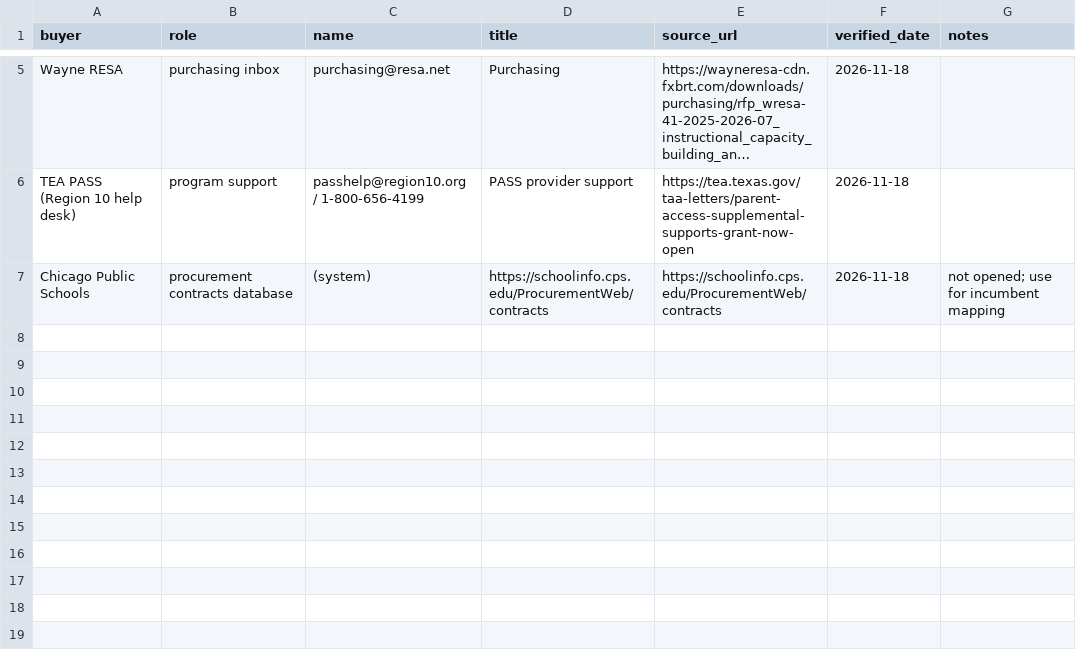
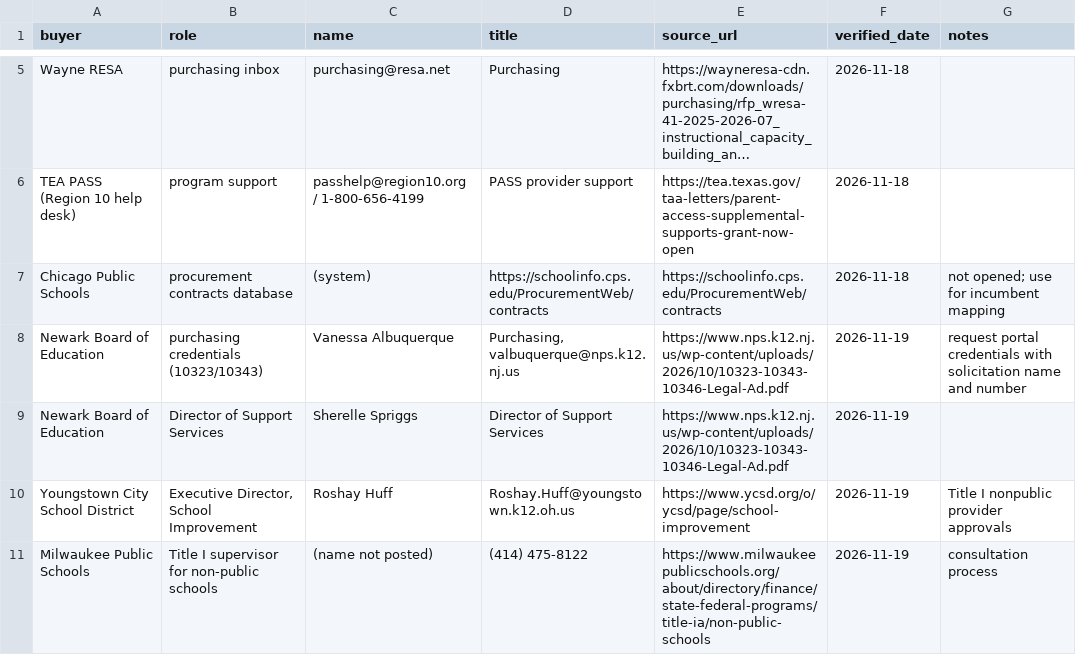
Before and after one commit to dames1431-design/BRR-Dashboard, a CSV file: procurement-watch/libraries/buyer_contacts.csv, drawn as a sheet; only a part is shown, gaps mark what is left out; long unchanged cells end in …; the diff names each change by its address in the sheet, - before the commit and + after, or states it on an @@ line.

```diff
--- a/procurement-watch/libraries/buyer_contacts.csv
+++ b/procurement-watch/libraries/buyer_contacts.csv
+row 8: Newark Board of Education | purchasing credentials (10323/10343) | Vanessa Albuquerque | Purchasing, valbuquerque@nps.k12.nj.us | https://www.nps.k12.nj.us/wp-content/uploads/2026/10/10323-10343-10346-Legal-Ad.pdf | 2026-11-19 | request portal credentials with solicitation name and number
+row 9: Newark Board of Education | Director of Support Services | Sherelle Spriggs | Director of Support Services | https://www.nps.k12.nj.us/wp-content/uploads/2026/10/10323-10343-10346-Legal-Ad.pdf | 2026-11-19
+row 10: Youngstown City School District | Executive Director, School Improvement | Roshay Huff | Roshay.Huff@youngstown.k12.oh.us | https://www.ycsd.org/o/ycsd/page/school-improvement | 2026-11-19 | Title I nonpublic provider approvals
+row 11: Milwaukee Public Schools | Title I supervisor for non-public schools | (name not posted) | (414) 475-8122 | https://www.milwaukeepublicschools.org/about/directory/finance/state-federal-programs/title-ia/non-public-schools | 2026-11-19 | consultation process
```
Also changed, not shown: procurement-watch/ledgers/award_subcontract_ledger.csv, procurement-watch/ledgers/closed_miss_ledger.csv, 3 other files.
